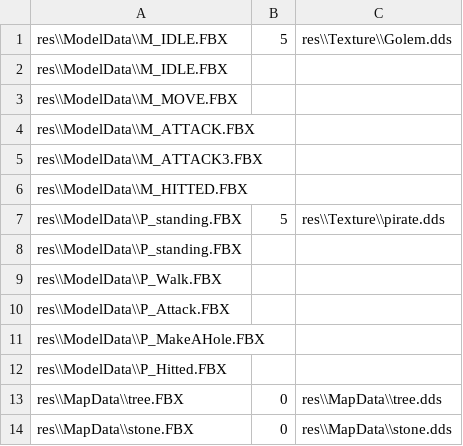
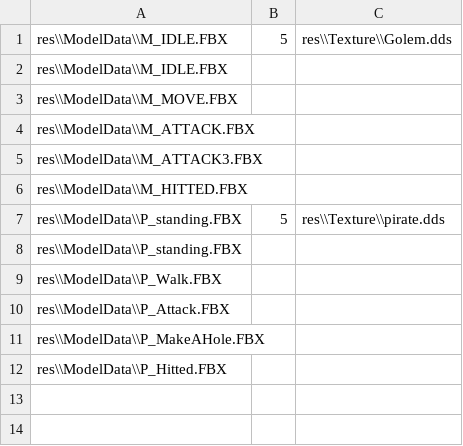
Before and after one commit to yeosu0107/SilentEngine, a CSV file: SilentEngine/SilentEngine/GameModelList.csv, drawn as a sheet; the diff names each change by its address in the sheet, - before the commit and + after, or states it on an @@ line.

```diff
--- a/SilentEngine/SilentEngine/GameModelList.csv
+++ b/SilentEngine/SilentEngine/GameModelList.csv
-row 13: res\\MapData\\tree.FBX | 0 | res\\MapData\\tree.dds
-row 14: res\\MapData\\stone.FBX | 0 | res\\MapData\\stone.dds
```
Also changed, not shown: SilentEngine/SilentEngine/MapList.csv, 14 other files.
